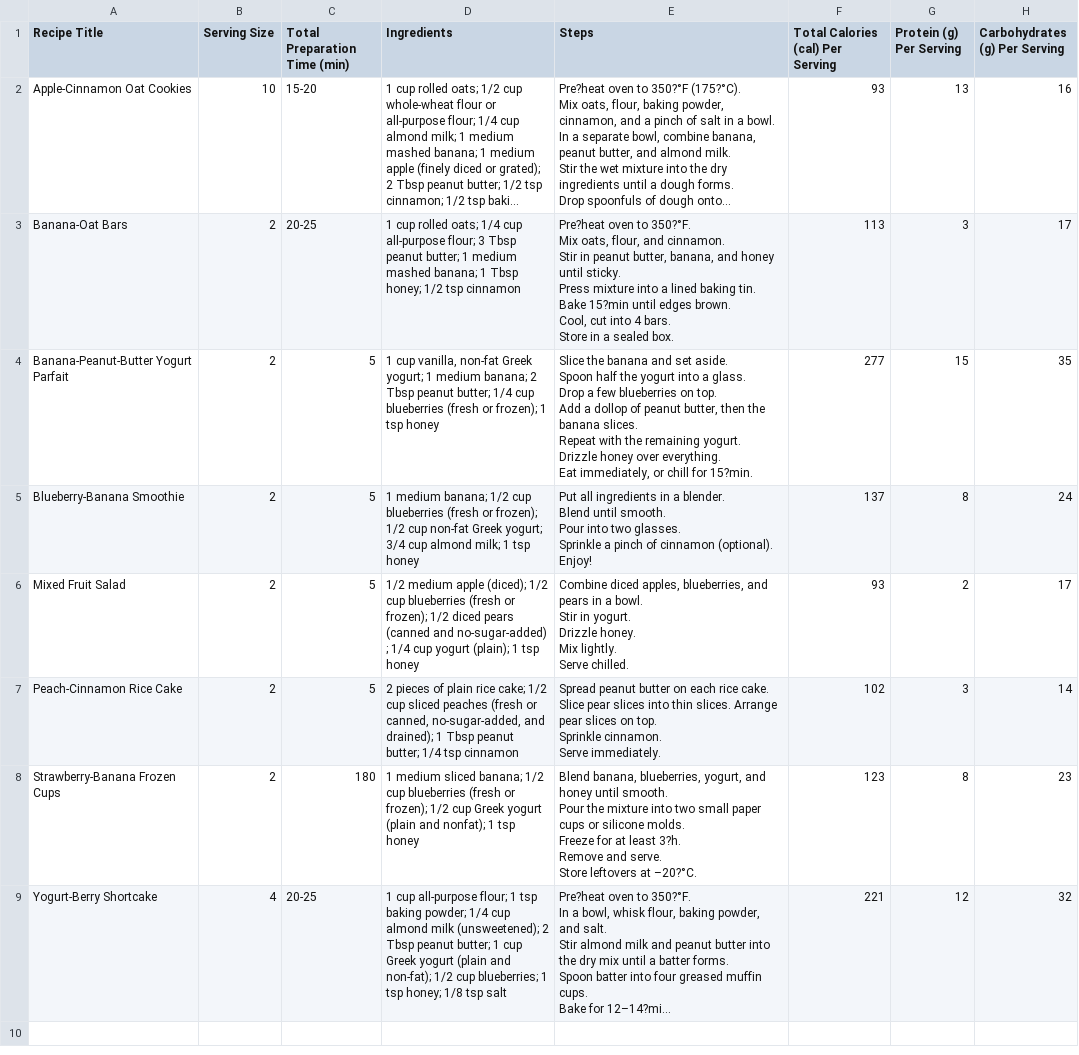
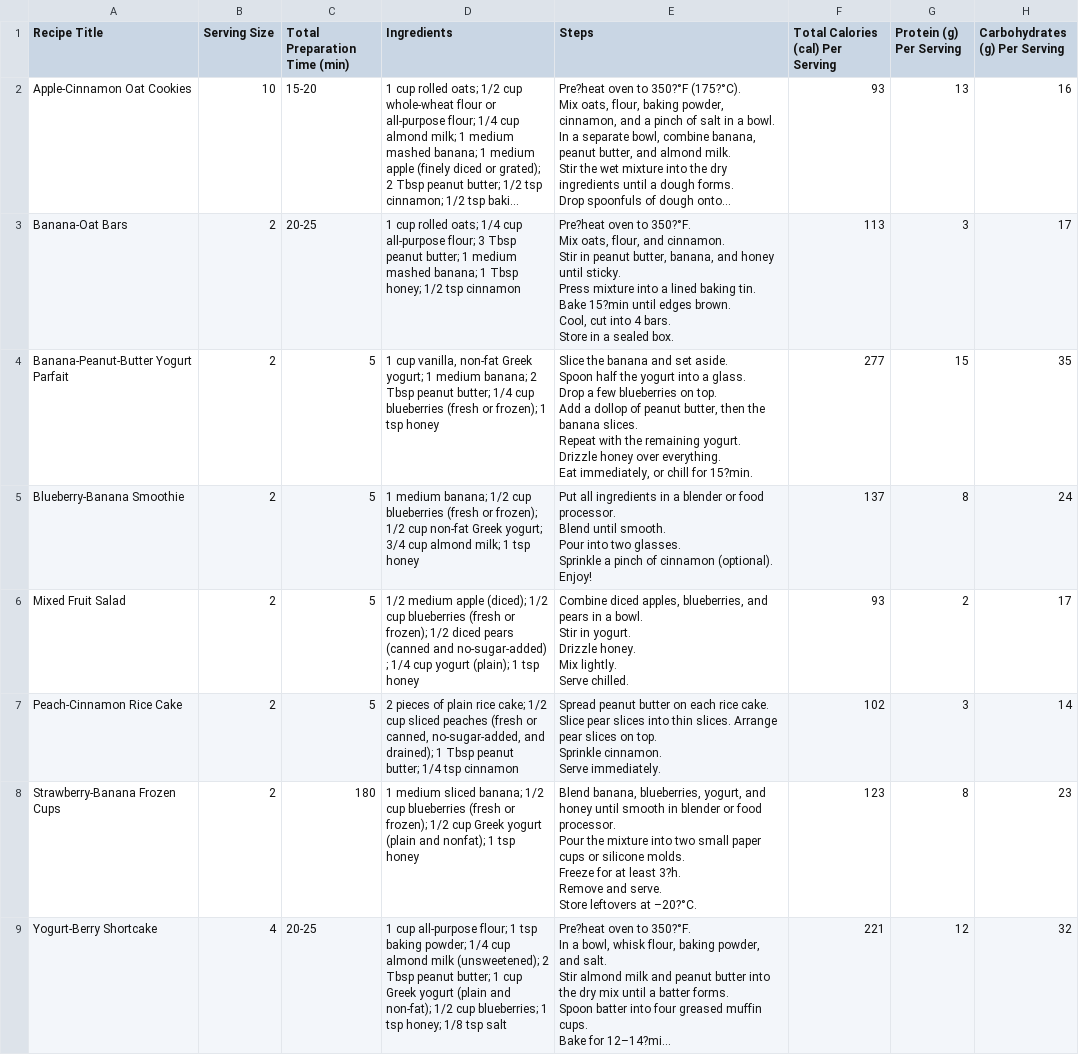
Before and after one commit to lenaglisic25/ChompSmart, a CSV file: data/recipes/csv/MASTER Recipe Database(Dessert Recipes).csv, drawn as a sheet; only a part is shown; long unchanged cells end in …; ↵ is a line break in a cell; the diff names each change by its address in the sheet, - before the commit and + after, or states it on an @@ line.

```diff
--- a/data/recipes/csv/MASTER Recipe Database(Dessert Recipes).csv
+++ b/data/recipes/csv/MASTER Recipe Database(Dessert Recipes).csv
-E5 (Steps): …in a blender. ↵ Blend until…
+E5 (Steps): …in a blender or food processor. ↵ Blend until…
-E8 (Steps): …honey until smooth. ↵ Pour the…
+E8 (Steps): …honey until smooth in blender or food processor. ↵ Pour the…
```
Also changed, not shown: data/recipes/csv/Cuisine.Analysis.Recipe.csv, data/recipes/csv/MASTER Recipe Database(Breakfast Recipes).csv, 11 other files.
